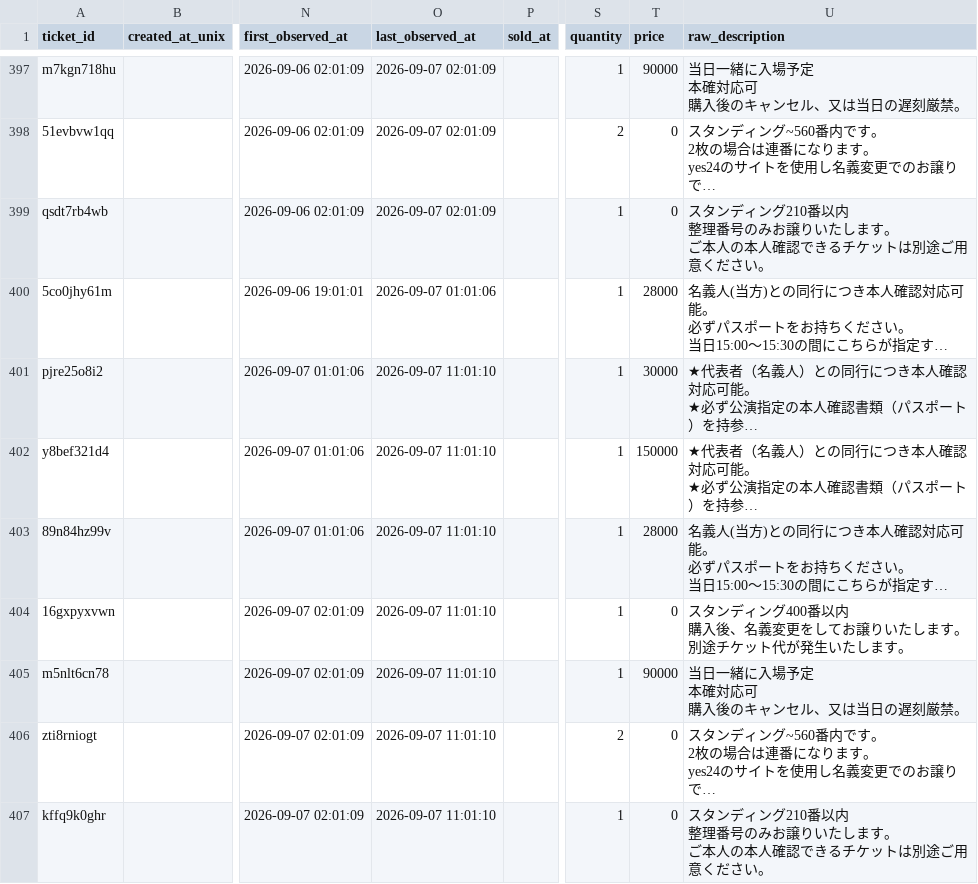
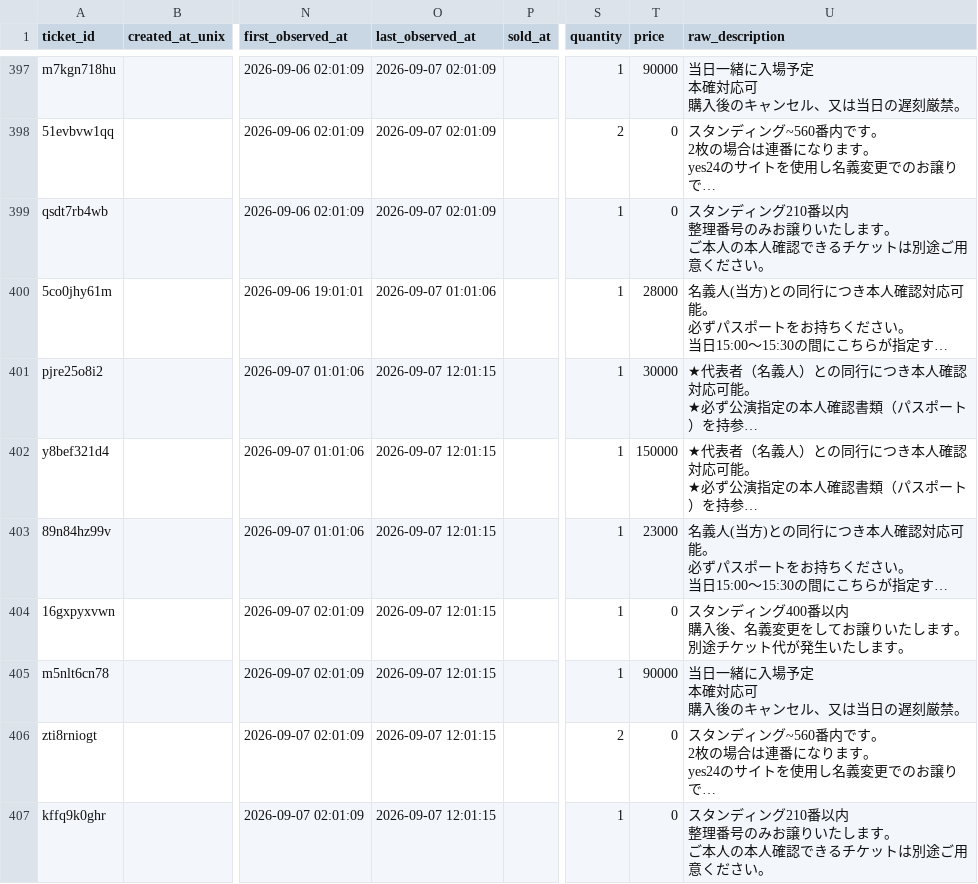
Before and after one commit to hiro8-0215/tiketen_scraper, a CSV file: data/hey-say-jump_master.csv, drawn as a sheet; only a part is shown, gaps mark what is left out; long unchanged cells end in …; the diff names each change by its address in the sheet, - before the commit and + after, or states it on an @@ line.

```diff
--- a/data/hey-say-jump_master.csv
+++ b/data/hey-say-jump_master.csv
-O401:O407 (last_observed_at): 2026-09-07 11:01:10
+O401:O407 (last_observed_at): 2026-09-07 12:01:15
-T403 (price): 28000
+T403 (price): 23000
```
Also changed, not shown: data/market_snapshot/hey-say-jump_2026-09.csv, data/market_snapshot/west-dot_2026-09.csv, 3 other files.
